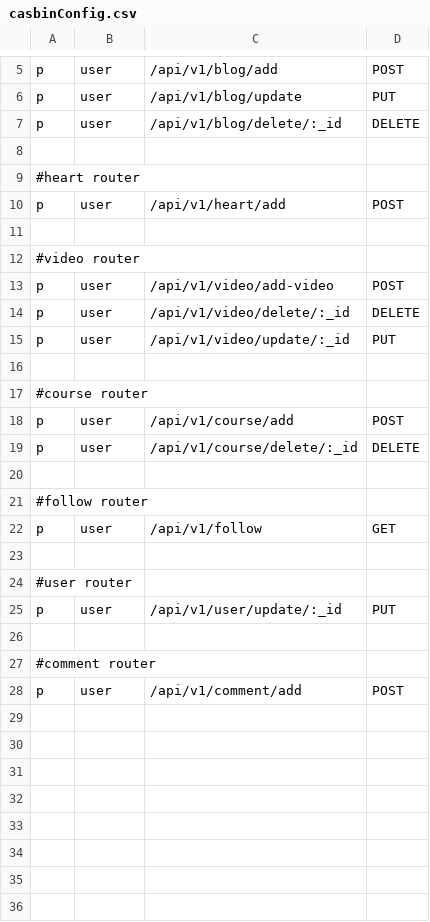
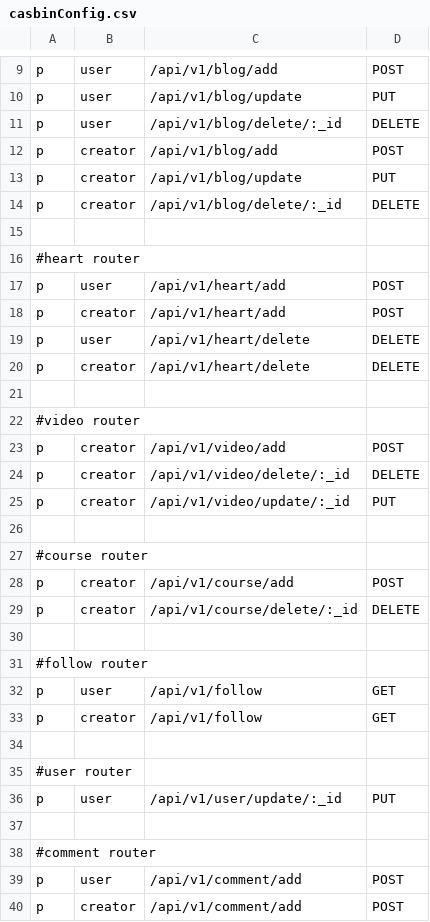
Before and after one commit to huy20222003/ideaswap-server, a CSV file: src/config/casbinConfig/casbinConfig.csv, drawn as a sheet; only a part is shown, gaps mark what is left out; the diff covers the shown part only.

```diff
--- a/src/config/casbinConfig/casbinConfig.csv
+++ b/src/config/casbinConfig/casbinConfig.csv
@@ -7,2 +11,5 @@ p, user, /api/v1/blog/update, PUT
 p, user, /api/v1/blog/delete/:_id, DELETE
+p, creator, /api/v1/blog/add, POST
+p, creator, /api/v1/blog/update, PUT
+p, creator, /api/v1/blog/delete/:_id, DELETE
 
@@ -10,11 +17,14 @@ p, user, /api/v1/blog/delete/:_id, DELETE
 p, user, /api/v1/heart/add, POST
+p, creator, /api/v1/heart/add, POST
+p, user, /api/v1/heart/delete, DELETE
+p, creator, /api/v1/heart/delete, DELETE
 
 #video router
-p, user, /api/v1/video/add-video, POST
-p, user, /api/v1/video/delete/:_id, DELETE
-p, user, /api/v1/video/update/:_id, PUT
+p, creator, /api/v1/video/add, POST
+p, creator, /api/v1/video/delete/:_id, DELETE
+p, creator, /api/v1/video/update/:_id, PUT
 
 #course router
-p, user, /api/v1/course/add, POST
-p, user, /api/v1/course/delete/:_id, DELETE
+p, creator, /api/v1/course/add, POST
+p, creator, /api/v1/course/delete/:_id, DELETE
 
@@ -22,2 +32,3 @@ p, user, /api/v1/course/delete/:_id, DELETE
 p, user, /api/v1/follow, GET
+p, creator, /api/v1/follow, GET
 
@@ -28 +39,2 @@ p, user, /api/v1/user/update/:_id, PUT
 p, user, /api/v1/comment/add, POST
+p, creator, /api/v1/comment/add, POST
```
Also changed, not shown: 4 added rows elsewhere in this file, 7 other files.
